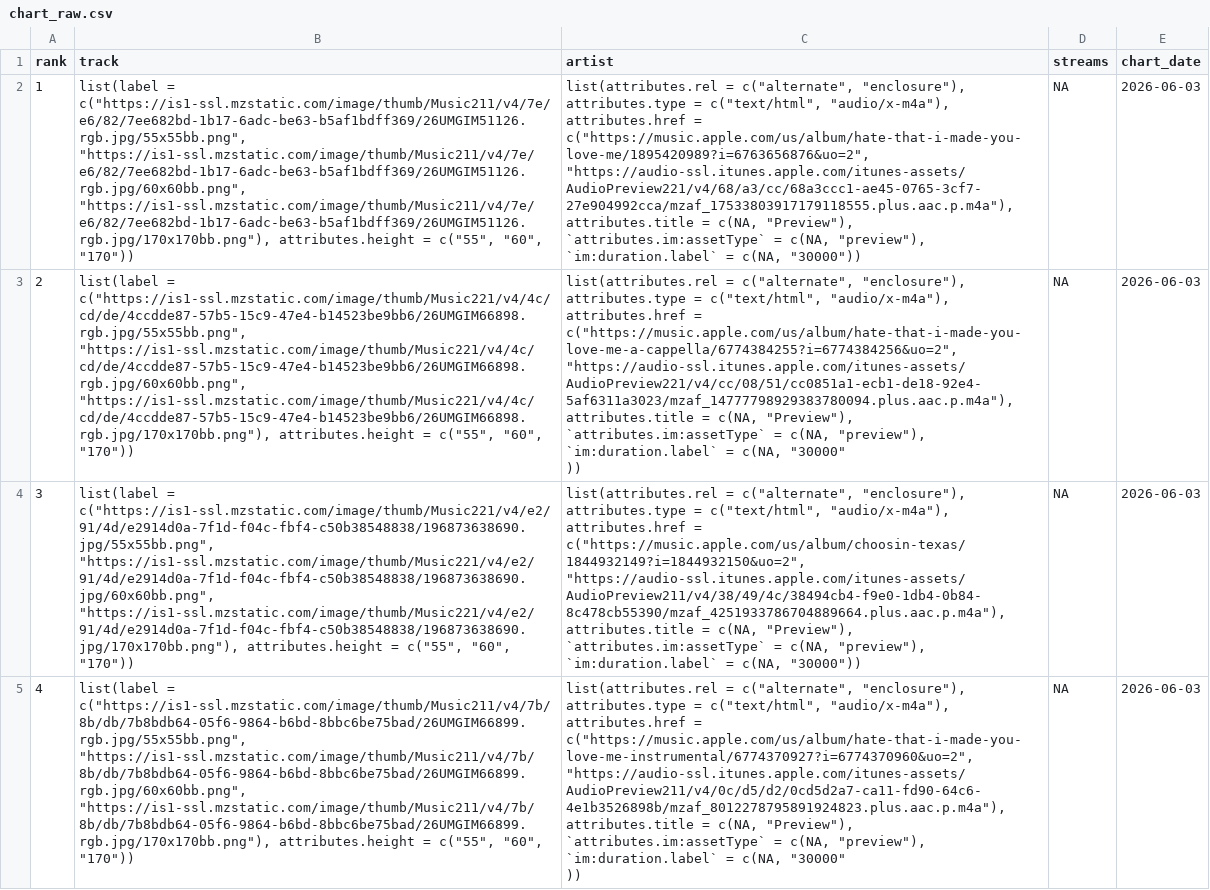
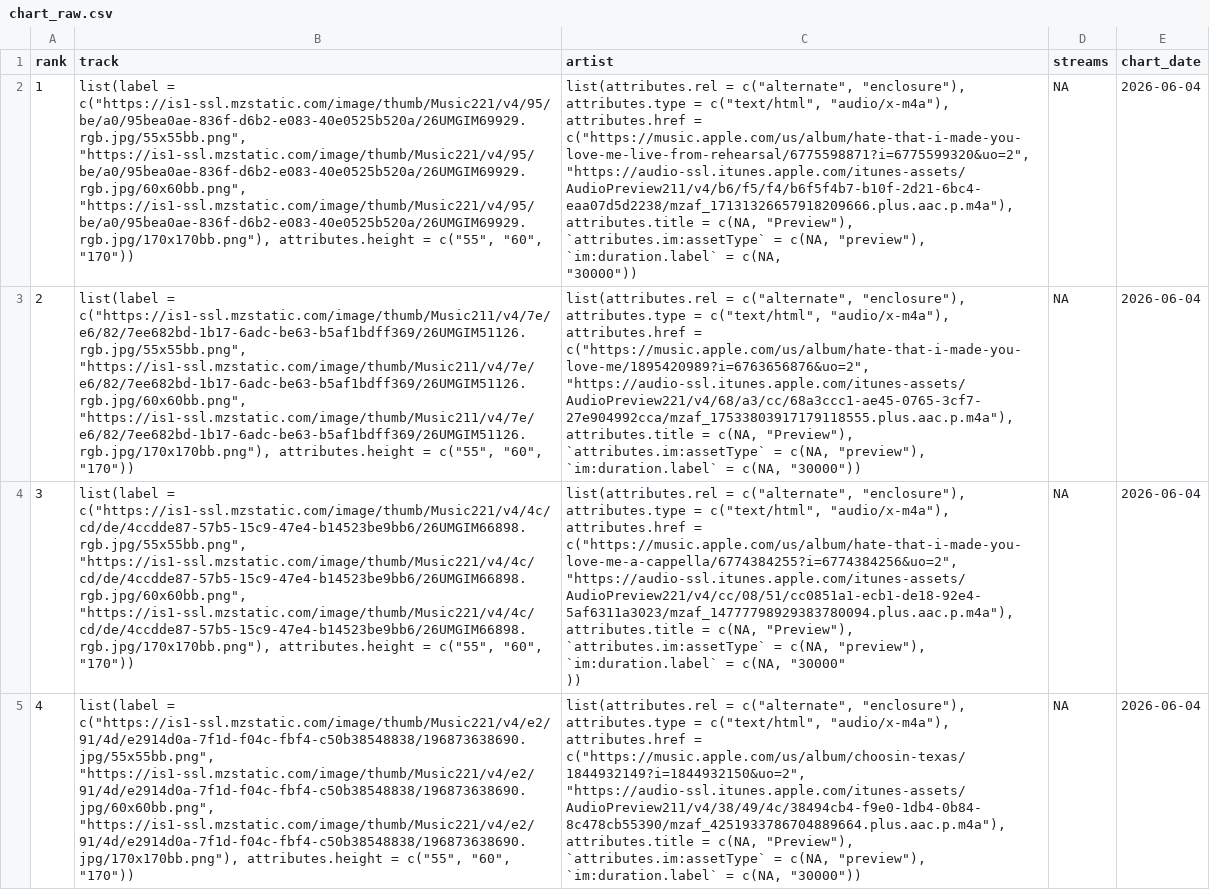
Before and after one commit to NobleXIX/JNH-LyricsDashboard, a CSV file: data_raw/chart_raw.csv, drawn as a sheet; only a part is shown; ↵ is a line break in a cell; the diff covers the shown part only; the diff names each change by its address in the sheet, - before the commit and + after, or states it on an @@ line.

```diff
--- a/data_raw/chart_raw.csv
+++ b/data_raw/chart_raw.csv
-B2 (track): list(label = c("https://is1-ssl.mzstatic.com/image/thumb/Music211/v4/7e/e6/82/7ee682bd-1b17-6adc-be63-b5af1bdff369/26UMGIM51126.rgb.jpg/55x55bb.png", "https://is1-ssl.mzstatic.com/image/thumb/Music211/v4/7e/e6/82/7ee682bd-1b17-6adc-be63-b5af1bdff369/26UMGIM51126.rgb.jpg/60x60bb.png", "https://is1-ssl.mzstatic.com/image/thumb/Music211/v4/7e/e6/82/7ee682bd-1b17-6adc-be63-b5af1bdff369/26UMGIM51126.rgb.jpg/170x170bb.png"), attributes.height =…
+B2 (track): list(label = c("https://is1-ssl.mzstatic.com/image/thumb/Music221/v4/95/be/a0/95bea0ae-836f-d6b2-e083-40e0525b520a/26UMGIM69929.rgb.jpg/55x55bb.png", "https://is1-ssl.mzstatic.com/image/thumb/Music221/v4/95/be/a0/95bea0ae-836f-d6b2-e083-40e0525b520a/26UMGIM69929.rgb.jpg/60x60bb.png", "https://is1-ssl.mzstatic.com/image/thumb/Music221/v4/95/be/a0/95bea0ae-836f-d6b2-e083-40e0525b520a/26UMGIM69929.rgb.jpg/170x170bb.png"), attributes.height =…
-C2 (artist): …attributes.href = c("https://music.apple.com/us/album/hate-that-i-made-you-love-me/1895420989?i=6763656876&uo=2", "https://audio-ssl.itunes.apple.com/itunes-assets/AudioPreview221/v4/68/a3/cc/68a3ccc1-ae45-0765-3cf7-27e904992cca/mzaf_17533803917179118555.plus.aac.p.m4a"), attributes.title =…
+C2 (artist): …attributes.href = c("https://music.apple.com/us/album/hate-that-i-made-you-love-me-live-from-rehearsal/6775598871?i=6775599320&uo=2", "https://audio-ssl.itunes.apple.com/itunes-assets/AudioPreview211/v4/b6/f5/f4/b6f5f4b7-b10f-2d21-6bc4-eaa07d5d2238/mzaf_17131326657918209666.plus.aac.p.m4a"), attributes.title =…
-E2:E5 (chart_date): 2026-06-03
+E2:E5 (chart_date): 2026-06-04
-B3 (track): list(label = c("https://is1-ssl.mzstatic.com/image/thumb/Music221/v4/4c/cd/de/4ccdde87-57b5-15c9-47e4-b14523be9bb6/26UMGIM66898.rgb.jpg/55x55bb.png", "https://is1-ssl.mzstatic.com/image/thumb/Music221/v4/4c/cd/de/4ccdde87-57b5-15c9-47e4-b14523be9bb6/26UMGIM66898.rgb.jpg/60x60bb.png", "https://is1-ssl.mzstatic.com/image/thumb/Music221/v4/4c/cd/de/4ccdde87-57b5-15c9-47e4-b14523be9bb6/26UMGIM66898.rgb.jpg/170x170bb.png"), attributes.height =…
+B3 (track): list(label = c("https://is1-ssl.mzstatic.com/image/thumb/Music211/v4/7e/e6/82/7ee682bd-1b17-6adc-be63-b5af1bdff369/26UMGIM51126.rgb.jpg/55x55bb.png", "https://is1-ssl.mzstatic.com/image/thumb/Music211/v4/7e/e6/82/7ee682bd-1b17-6adc-be63-b5af1bdff369/26UMGIM51126.rgb.jpg/60x60bb.png", "https://is1-ssl.mzstatic.com/image/thumb/Music211/v4/7e/e6/82/7ee682bd-1b17-6adc-be63-b5af1bdff369/26UMGIM51126.rgb.jpg/170x170bb.png"), attributes.height =…
-C3 (artist): …attributes.href = c("https://music.apple.com/us/album/hate-that-i-made-you-love-me-a-cappella/6774384255?i=6774384256&uo=2", "https://audio-ssl.itunes.apple.com/itunes-assets/AudioPreview221/v4/cc/08/51/cc0851a1-ecb1-de18-92e4-5af6311a3023/mzaf_14777798929383780094.plus.aac.p.m4a"), attributes.title = c(NA, "Preview"), `attributes.im:assetType` = c(NA, "preview"), `im:duration.label` = c(NA, "30000" ↵ ))
+C3 (artist): …attributes.href = c("https://music.apple.com/us/album/hate-that-i-made-you-love-me/1895420989?i=6763656876&uo=2", "https://audio-ssl.itunes.apple.com/itunes-assets/AudioPreview221/v4/68/a3/cc/68a3ccc1-ae45-0765-3cf7-27e904992cca/mzaf_17533803917179118555.plus.aac.p.m4a"), attributes.title = c(NA, "Preview"), `attributes.im:assetType` = c(NA, "preview"), `im:duration.label` = c(NA, "30000"))
-B4 (track): list(label = c("https://is1-ssl.mzstatic.com/image/thumb/Music221/v4/e2/91/4d/e2914d0a-7f1d-f04c-fbf4-c50b38548838/196873638690.jpg/55x55bb.png", "https://is1-ssl.mzstatic.com/image/thumb/Music221/v4/e2/91/4d/e2914d0a-7f1d-f04c-fbf4-c50b38548838/196873638690.jpg/60x60bb.png", "https://is1-ssl.mzstatic.com/image/thumb/Music221/v4/e2/91/4d/e2914d0a-7f1d-f04c-fbf4-c50b38548838/196873638690.jpg/170x170bb.png"), attributes.height =…
+B4 (track): list(label = c("https://is1-ssl.mzstatic.com/image/thumb/Music221/v4/4c/cd/de/4ccdde87-57b5-15c9-47e4-b14523be9bb6/26UMGIM66898.rgb.jpg/55x55bb.png", "https://is1-ssl.mzstatic.com/image/thumb/Music221/v4/4c/cd/de/4ccdde87-57b5-15c9-47e4-b14523be9bb6/26UMGIM66898.rgb.jpg/60x60bb.png", "https://is1-ssl.mzstatic.com/image/thumb/Music221/v4/4c/cd/de/4ccdde87-57b5-15c9-47e4-b14523be9bb6/26UMGIM66898.rgb.jpg/170x170bb.png"), attributes.height =…
-C4 (artist): …attributes.href = c("https://music.apple.com/us/album/choosin-texas/1844932149?i=1844932150&uo=2", "https://audio-ssl.itunes.apple.com/itunes-assets/AudioPreview211/v4/38/49/4c/38494cb4-f9e0-1db4-0b84-8c478cb55390/mzaf_4251933786704889664.plus.aac.p.m4a"), attributes.title = c(NA, "Preview"), `attributes.im:assetType` = c(NA, "preview"), `im:duration.label` = c(NA, "30000"))
+C4 (artist): …attributes.href = c("https://music.apple.com/us/album/hate-that-i-made-you-love-me-a-cappella/6774384255?i=6774384256&uo=2", "https://audio-ssl.itunes.apple.com/itunes-assets/AudioPreview221/v4/cc/08/51/cc0851a1-ecb1-de18-92e4-5af6311a3023/mzaf_14777798929383780094.plus.aac.p.m4a"), attributes.title = c(NA, "Preview"), `attributes.im:assetType` = c(NA, "preview"), `im:duration.label` = c(NA, "30000" ↵ ))
-B5 (track): list(label = c("https://is1-ssl.mzstatic.com/image/thumb/Music211/v4/7b/8b/db/7b8bdb64-05f6-9864-b6bd-8bbc6be75bad/26UMGIM66899.rgb.jpg/55x55bb.png", "https://is1-ssl.mzstatic.com/image/thumb/Music211/v4/7b/8b/db/7b8bdb64-05f6-9864-b6bd-8bbc6be75bad/26UMGIM66899.rgb.jpg/60x60bb.png", "https://is1-ssl.mzstatic.com/image/thumb/Music211/v4/7b/8b/db/7b8bdb64-05f6-9864-b6bd-8bbc6be75bad/26UMGIM66899.rgb.jpg/170x170bb.png"), attributes.height =…
+B5 (track): list(label = c("https://is1-ssl.mzstatic.com/image/thumb/Music221/v4/e2/91/4d/e2914d0a-7f1d-f04c-fbf4-c50b38548838/196873638690.jpg/55x55bb.png", "https://is1-ssl.mzstatic.com/image/thumb/Music221/v4/e2/91/4d/e2914d0a-7f1d-f04c-fbf4-c50b38548838/196873638690.jpg/60x60bb.png", "https://is1-ssl.mzstatic.com/image/thumb/Music221/v4/e2/91/4d/e2914d0a-7f1d-f04c-fbf4-c50b38548838/196873638690.jpg/170x170bb.png"), attributes.height =…
-C5 (artist): …attributes.href = c("https://music.apple.com/us/album/hate-that-i-made-you-love-me-instrumental/6774370927?i=6774370960&uo=2", "https://audio-ssl.itunes.apple.com/itunes-assets/AudioPreview211/v4/0c/d5/d2/0cd5d2a7-ca11-fd90-64c6-4e1b3526898b/mzaf_8012278795891924823.plus.aac.p.m4a"), attributes.title = c(NA, "Preview"), `attributes.im:assetType` = c(NA, "preview"), `im:duration.label` = c(NA, "30000" ↵ ))
+C5 (artist): …attributes.href = c("https://music.apple.com/us/album/choosin-texas/1844932149?i=1844932150&uo=2", "https://audio-ssl.itunes.apple.com/itunes-assets/AudioPreview211/v4/38/49/4c/38494cb4-f9e0-1db4-0b84-8c478cb55390/mzaf_4251933786704889664.plus.aac.p.m4a"), attributes.title = c(NA, "Preview"), `attributes.im:assetType` = c(NA, "preview"), `im:duration.label` = c(NA, "30000"))
```
Also changed, not shown: 137 edited cells elsewhere in this file, data_raw/lyrics_raw.csv.
